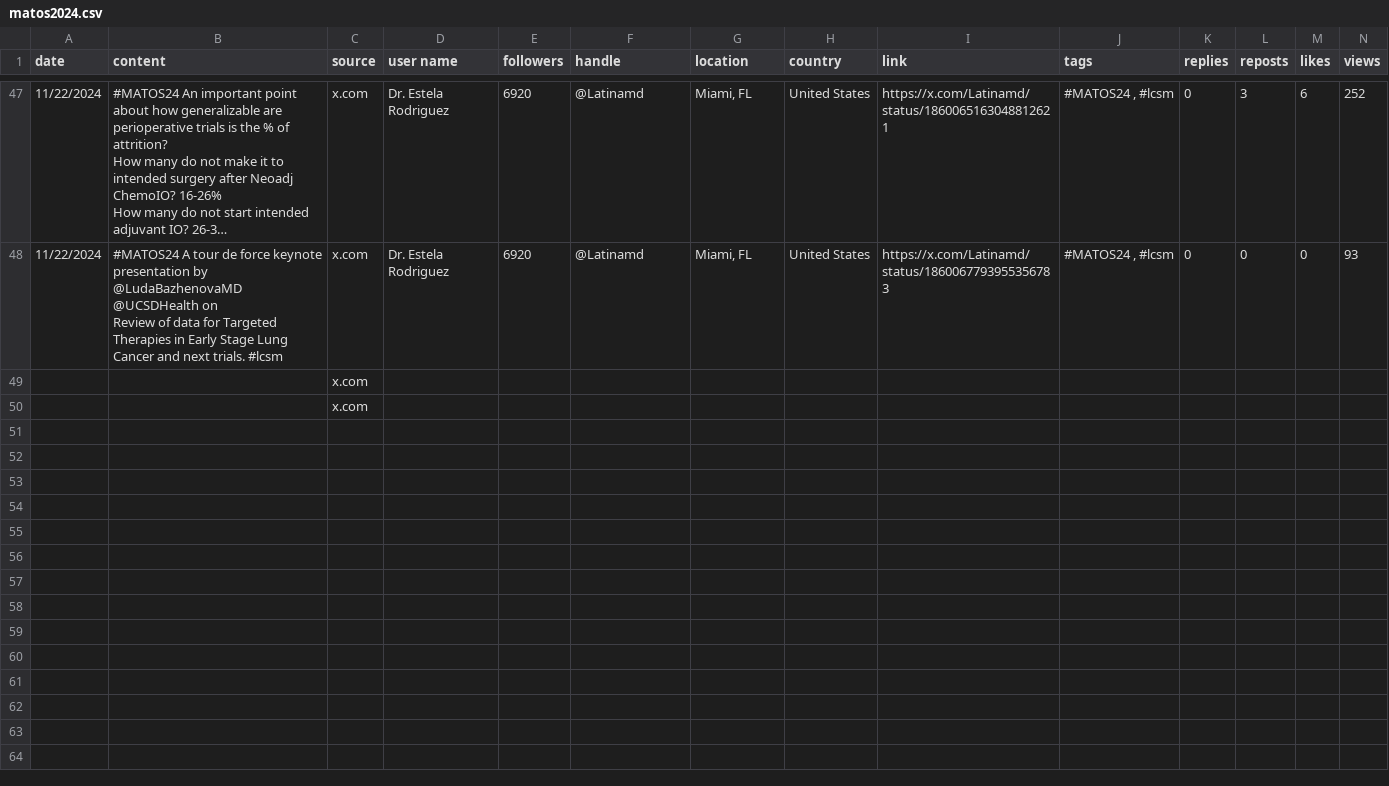
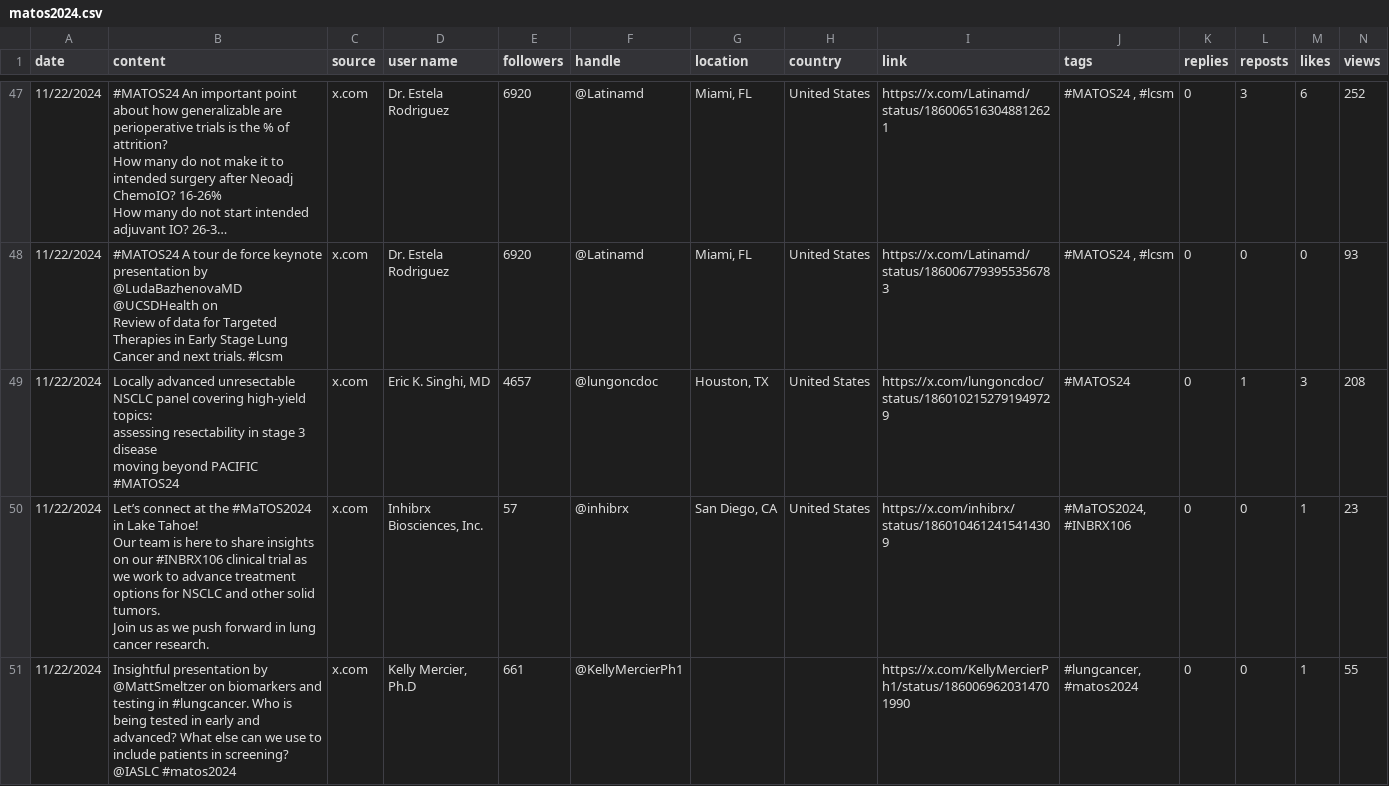
Before and after one commit to zhamza-sorcero/mariposaOS, a CSV file: matos2024.csv, drawn as a sheet; only a part is shown, gaps mark what is left out; long unchanged cells end in …; removed rows and columns are numbered as before the commit, all else as after; rows hold the shown columns only; ↵ is a line break in a cell; the diff covers the shown part only; the diff names each change by its address in the sheet, - before the commit and + after, or states it on an @@ line.

Commit message:
Add files via upload

```diff
--- a/matos2024.csv
+++ b/matos2024.csv
-row 49:  |  | x.com
-row 50:  |  | x.com
+row 49: 11/22/2024 | Locally advanced unresectable NSCLC panel covering high-yield topics: ↵ assessing resectability in stage 3 disease ↵ moving beyond PACIFIC ↵ #MATOS24 | x.com | Eric K. Singhi, MD | 4657 | @lungoncdoc | Houston, TX | United States | https://x.com/lungoncdoc/status/1860102152791949729 | #MATOS24 | 0 | 1 | 3 | 208
+row 50: 11/22/2024 | Let’s connect at the #MaTOS2024 in Lake Tahoe! ↵ Our team is here to share insights on our #INBRX106 clinical trial as we work to advance treatment options for NSCLC and other solid tumors. ↵ Join us as we push forward in lung cancer research. | x.com | Inhibrx Biosciences, Inc. | 57 | @inhibrx | San Diego, CA | United States | https://x.com/inhibrx/status/1860104612415414309 | #MaTOS2024, #INBRX106 | 0 | 0 | 1 | 23
+row 51: 11/22/2024 | Insightful presentation by @MattSmeltzer on biomarkers and testing in #lungcancer. Who is being tested in early and advanced? What else can we use to include patients in screening? @IASLC #matos2024 | x.com | Kelly Mercier, Ph.D | 661 | @KellyMercierPh1 |  |  | https://x.com/KellyMercierPh1/status/1860069620314701990 | #lungcancer, #matos2024 | 0 | 0 | 1 | 55
```
Also changed, not shown: 4 added rows elsewhere in this file.
